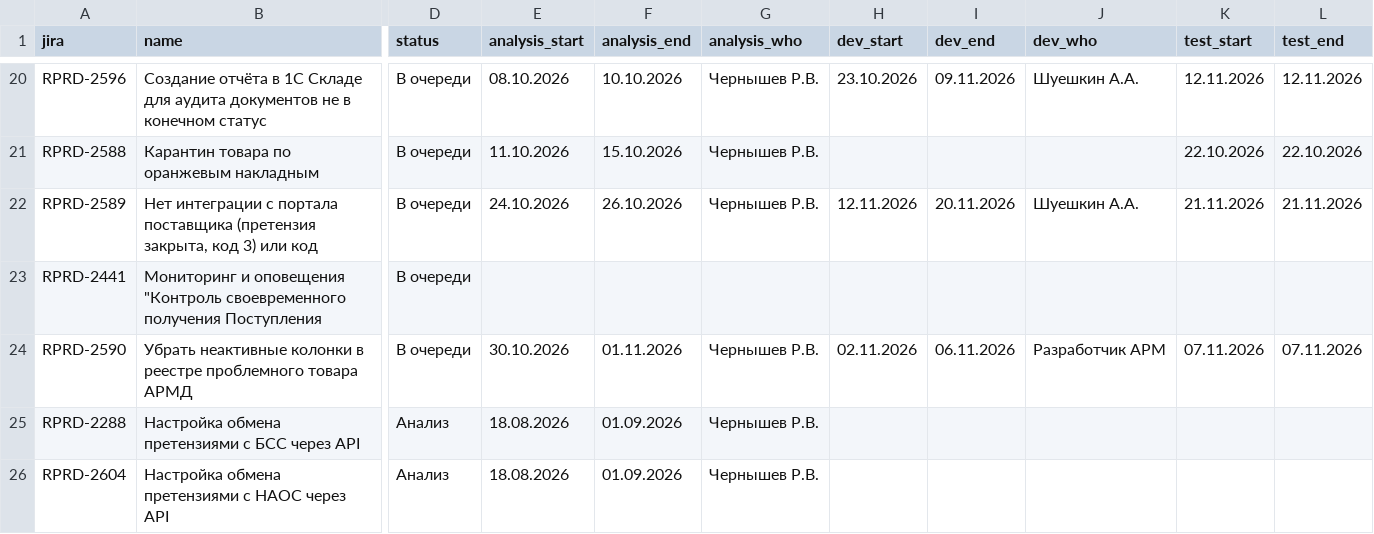
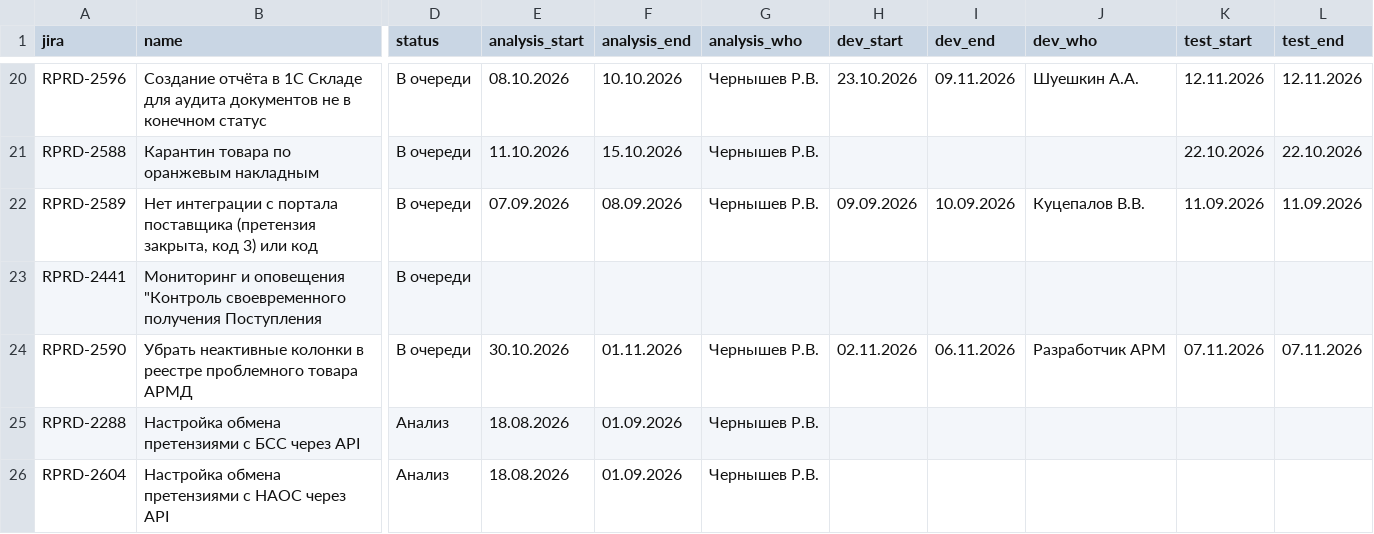
Before and after one commit to kvitkoas-sudo/tech366, a CSV file: road-map-2026/tasks.csv, drawn as a sheet; only a part is shown, gaps mark what is left out; the diff names each change by its address in the sheet, - before the commit and + after, or states it on an @@ line.

Commit message:
roadmap: 2589 перенос на сентябрь, разработчик Куцепалов

```diff
--- a/road-map-2026/tasks.csv
+++ b/road-map-2026/tasks.csv
-E22 (analysis_start): 24.10.2026
+E22 (analysis_start): 07.09.2026
-F22 (analysis_end): 26.10.2026
+F22 (analysis_end): 08.09.2026
-H22 (dev_start): 12.11.2026
+H22 (dev_start): 09.09.2026
-I22 (dev_end): 20.11.2026
+I22 (dev_end): 10.09.2026
-J22 (dev_who): Шуешкин А.А.
+J22 (dev_who): Куцепалов В.В.
-K22 (test_start): 21.11.2026
+K22 (test_start): 11.09.2026
-L22 (test_end): 21.11.2026
+L22 (test_end): 11.09.2026
```
